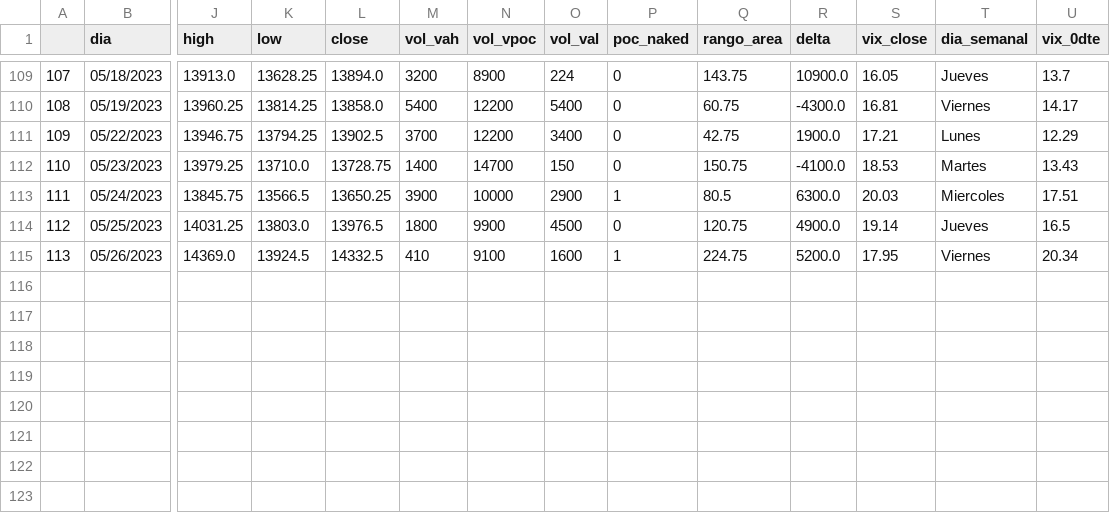
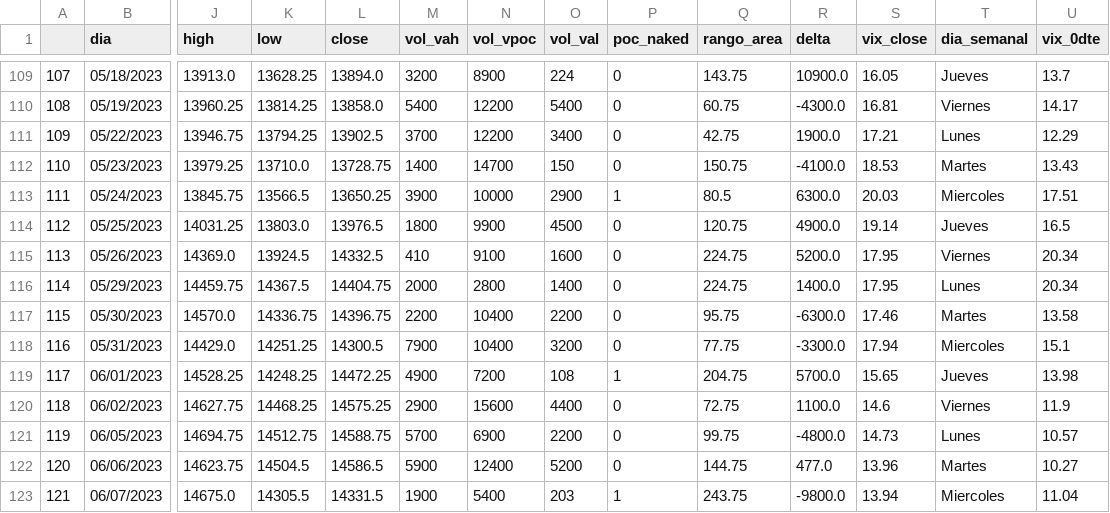
Before and after one commit to jbrass/Dashboard-Trader, a CSV file: Operativa/processed/Diarios-NQ.csv, drawn as a sheet; only a part is shown, gaps mark what is left out; rows hold the shown columns only; the diff names each change by its address in the sheet, - before the commit and + after, or states it on an @@ line.

```diff
--- a/Operativa/processed/Diarios-NQ.csv
+++ b/Operativa/processed/Diarios-NQ.csv
-P115 (poc_naked): 1
+P115 (poc_naked): 0
+row 116: 114 | 05/29/2023 | 14459.75 | 14367.5 | 14404.75 | 2000 | 2800 | 1400 | 0 | 224.75 | 1400.0 | 17.95 | Lunes | 20.34
+row 117: 115 | 05/30/2023 | 14570.0 | 14336.75 | 14396.75 | 2200 | 10400 | 2200 | 0 | 95.75 | -6300.0 | 17.46 | Martes | 13.58
+row 118: 116 | 05/31/2023 | 14429.0 | 14251.25 | 14300.5 | 7900 | 10400 | 3200 | 0 | 77.75 | -3300.0 | 17.94 | Miercoles | 15.1
+row 119: 117 | 06/01/2023 | 14528.25 | 14248.25 | 14472.25 | 4900 | 7200 | 108 | 1 | 204.75 | 5700.0 | 15.65 | Jueves | 13.98
+row 120: 118 | 06/02/2023 | 14627.75 | 14468.25 | 14575.25 | 2900 | 15600 | 4400 | 0 | 72.75 | 1100.0 | 14.6 | Viernes | 11.9
+row 121: 119 | 06/05/2023 | 14694.75 | 14512.75 | 14588.75 | 5700 | 6900 | 2200 | 0 | 99.75 | -4800.0 | 14.73 | Lunes | 10.57
+row 122: 120 | 06/06/2023 | 14623.75 | 14504.5 | 14586.5 | 5900 | 12400 | 5200 | 0 | 144.75 | 477.0 | 13.96 | Martes | 10.27
+row 123: 121 | 06/07/2023 | 14675.0 | 14305.5 | 14331.5 | 1900 | 5400 | 203 | 1 | 243.75 | -9800.0 | 13.94 | Miercoles | 11.04
```
Also changed, not shown: Operativa/processed/Diarios-ES.csv, Operativa/processed/ndx_quotedata.csv, 22 other files.
